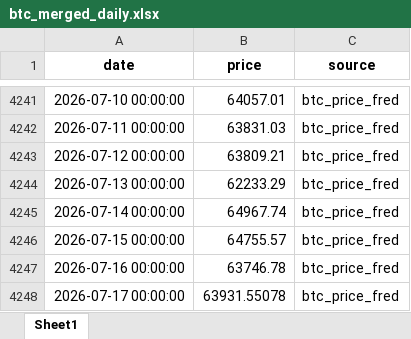
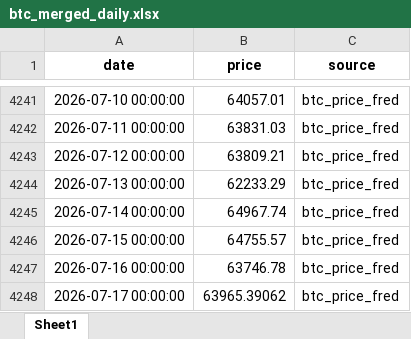
Before and after one commit to Nickcp39/BTC_analysis_tool, an Excel workbook: data/btc_merged_daily.xlsx, sheet Sheet1, drawn as a sheet; only a part is shown, gaps mark what is left out; values as stored, in another font and other column widths than the file's, no borders; the diff names each change by its address in the sheet, - before the commit and + after, or states it on an @@ line.

```diff
--- a/data/btc_merged_daily.xlsx (sheet Sheet1)
+++ b/data/btc_merged_daily.xlsx (sheet Sheet1)
-B4248 (price): 63931.55078
+B4248 (price): 63965.39062
```
Also changed, not shown: data/btc_price_fred.xlsx, 54 other files.
